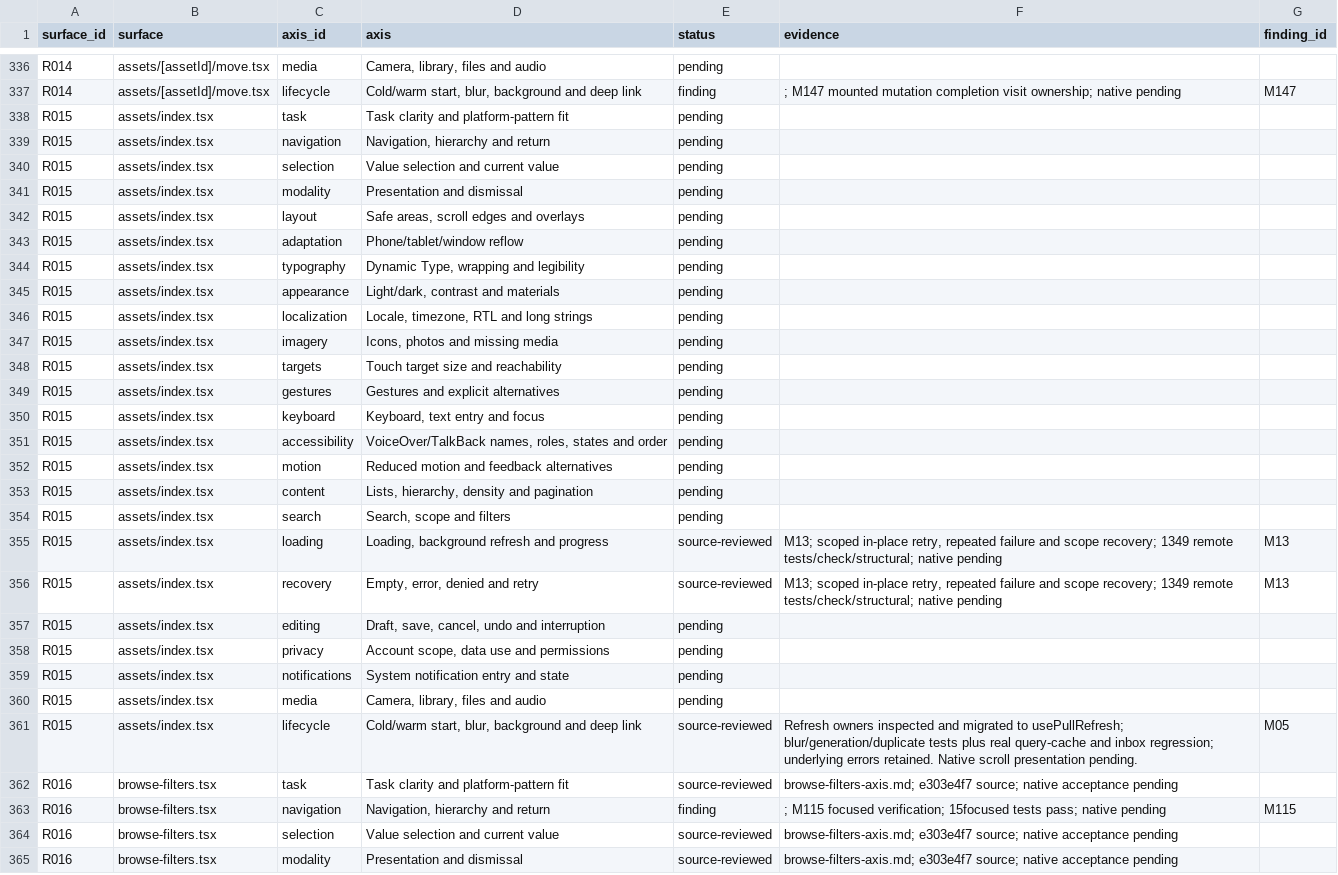
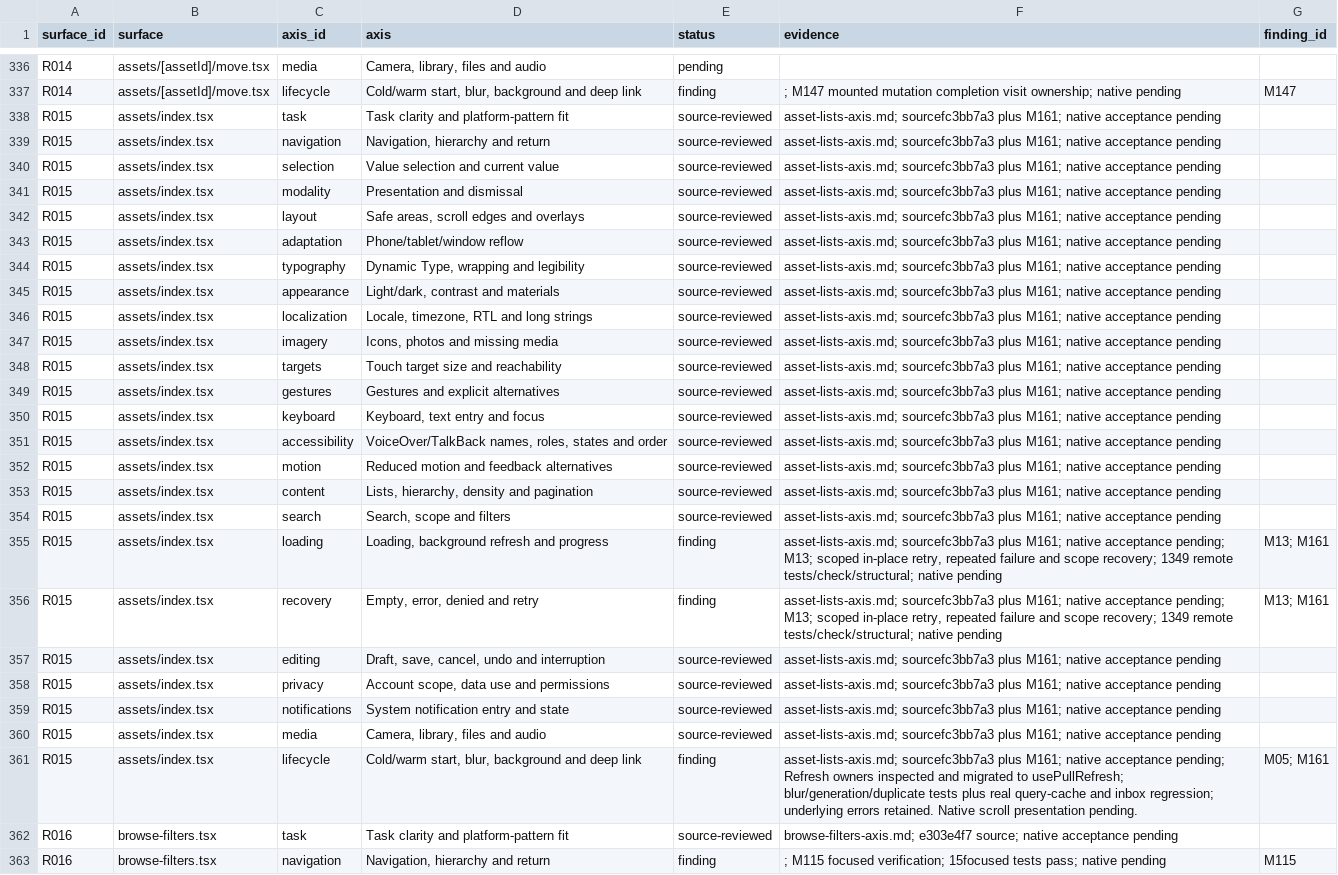
Before and after one commit to elsell/stuffstash, a CSV file: docs/reports/mobile-ui-remediation-2026-09-14/matrix.csv, drawn as a sheet; only a part is shown, gaps mark what is left out; the shorter side is filled out with more unchanged rows; the diff covers the shown part only; the diff names each change by its address in the sheet, - before the commit and + after, or states it on an @@ line.

Commit message:
fix(mobile): report scoped list refresh failures

```diff
--- a/docs/reports/mobile-ui-remediation-2026-09-14/matrix.csv
+++ b/docs/reports/mobile-ui-remediation-2026-09-14/matrix.csv
-E338:E354 (status): pending
+E338:E354 (status): source-reviewed
-F338:F354 (evidence): (empty)
+F338:F354 (evidence): asset-lists-axis.md; sourcefc3bb7a3 plus M161; native acceptance pending
-E355:E356 (status): source-reviewed
+E355:E356 (status): finding
-F355:F356 (evidence): M13; scoped…
+F355:F356 (evidence): asset-lists-axis.md; sourcefc3bb7a3 plus M161; native acceptance pending; M13; scoped…
-G355:G356 (finding_id): M13
+G355:G356 (finding_id): M13; M161
-E357:E360 (status): pending
+E357:E360 (status): source-reviewed
-F357:F360 (evidence): (empty)
+F357:F360 (evidence): asset-lists-axis.md; sourcefc3bb7a3 plus M161; native acceptance pending
-E361 (status): source-reviewed
+E361 (status): finding
-F361 (evidence): Refresh owners…
+F361 (evidence): asset-lists-axis.md; sourcefc3bb7a3 plus M161; native acceptance pending; Refresh owners…
-G361 (finding_id): M05
+G361 (finding_id): M05; M161
```
Also changed, not shown: 51 edited cells elsewhere in this file, 12 other files.
